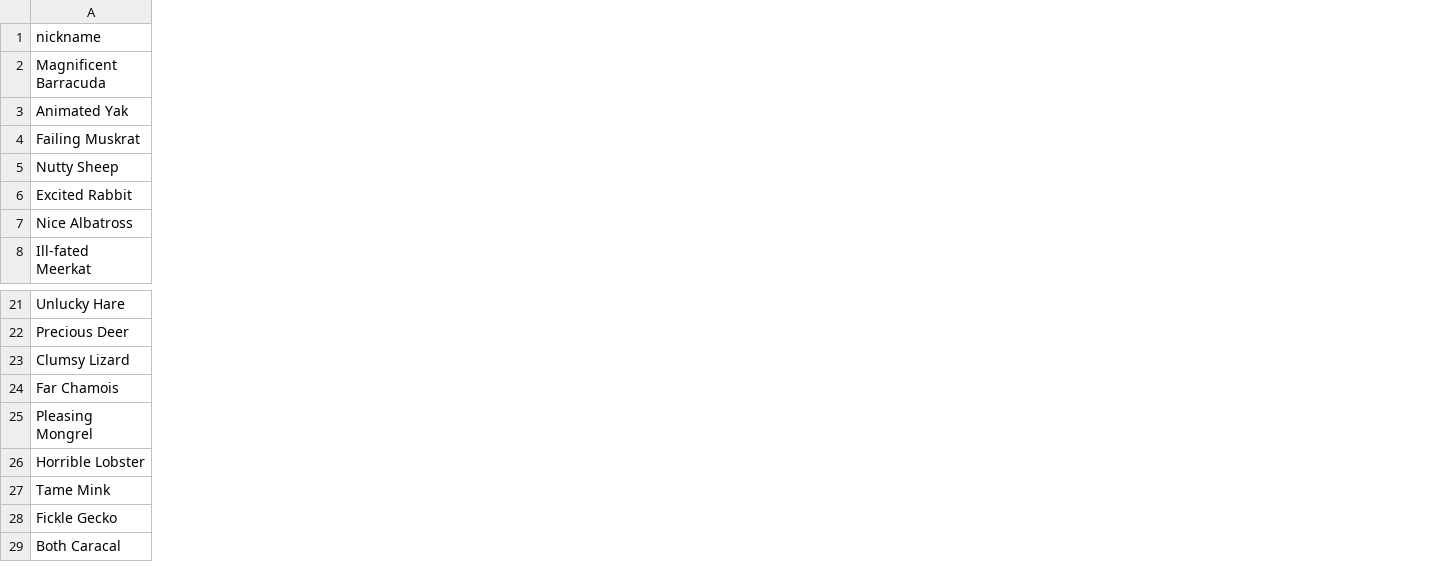
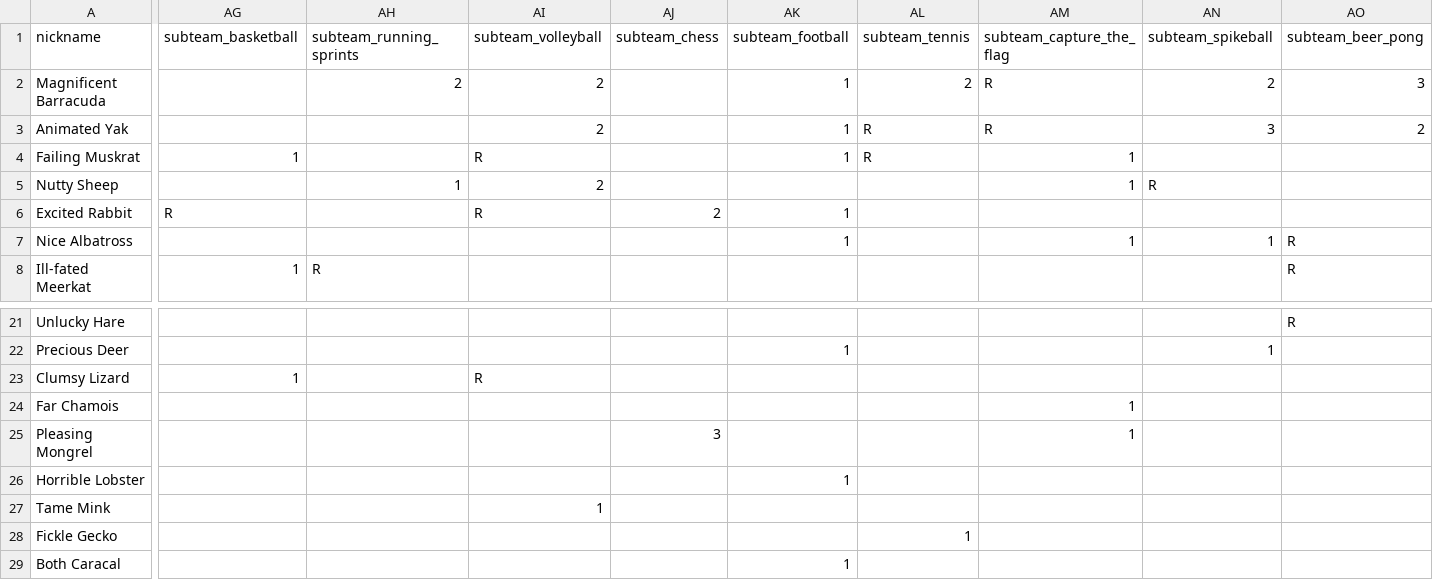
Before and after one commit to FBalzerMPE/imprs_sports_week, a CSV file: data/teams/team_A.csv, drawn as a sheet; only a part is shown, gaps mark what is left out; the diff covers the shown part only; the diff names each change by its address in the sheet, - before the commit and + after, or states it on an @@ line.

```diff
--- a/data/teams/team_A.csv
+++ b/data/teams/team_A.csv
+column AG (subteam_basketball), rows 4-8: 1 |  | R |  | 1; row 23: 1
+column AH (subteam_running_sprints), rows 2-8: 2 |  |  | 1 |  |  | R
+column AI (subteam_volleyball), rows 2-6: 2 | 2 | R | 2 | R; rows 23-27: R |  |  |  | 1
+column AJ (subteam_chess), row 6: 2; row 25: 3
+column AK (subteam_football), rows 2-7: 1 | 1 | 1 |  | 1 | 1; rows 22-29: 1 |  |  |  | 1 |  |  | 1
+column AL (subteam_tennis), rows 2-4: 2 | R | R; row 28: 1
+column AM (subteam_capture_the_flag), rows 2-7: R | R | 1 | 1 |  | 1; rows 24-25: 1 | 1
+column AN (subteam_spikeball), rows 2-7: 2 | 3 |  | R |  | 1; row 22: 1
+column AO (subteam_beer_pong), rows 2-8: 3 | 2 |  |  |  | R | R; row 21: R
```
Also changed, not shown: 4 added columns and 1 edited cell elsewhere in this file, data/sanitized_responses.csv, data/teams/team_B.csv, 16 other files.
